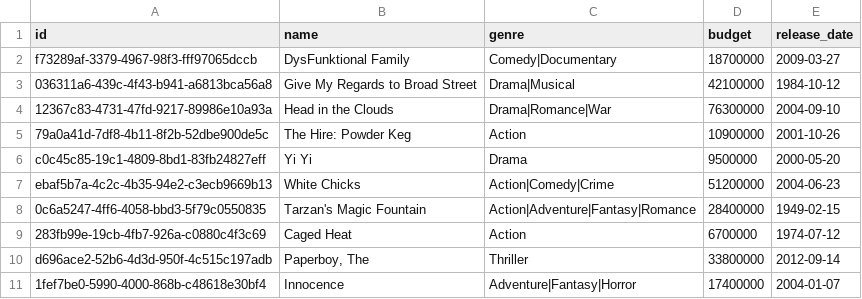
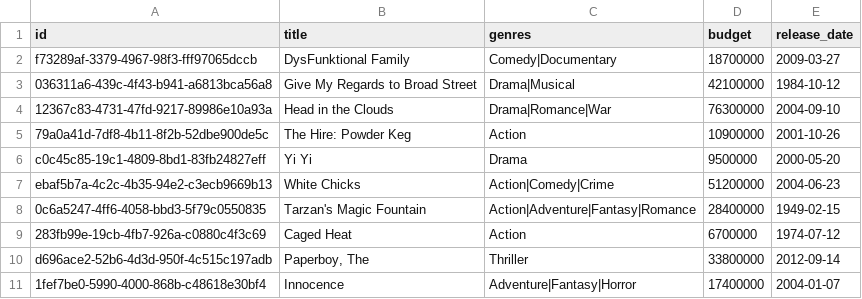
Before and after one commit to mangila/spring-scratch, a CSV file: rest-movie/src/main/resources/data/movies.csv, drawn as a sheet.

Commit message:
refactor: update schema and persistence layer to support UUIDs and JSONB for enhanced data structure

```diff
--- a/rest-movie/src/main/resources/data/movies.csv
+++ b/rest-movie/src/main/resources/data/movies.csv
@@ -1,2 +1,2 @@
-id,name,genre,budget,release_date
+id,title,genres,budget,release_date
 f73289af-3379-4967-98f3-fff97065dccb,DysFunktional Family,Comedy|Documentary,18700000,2009-03-27
```
Also changed, not shown: 11 other files.
